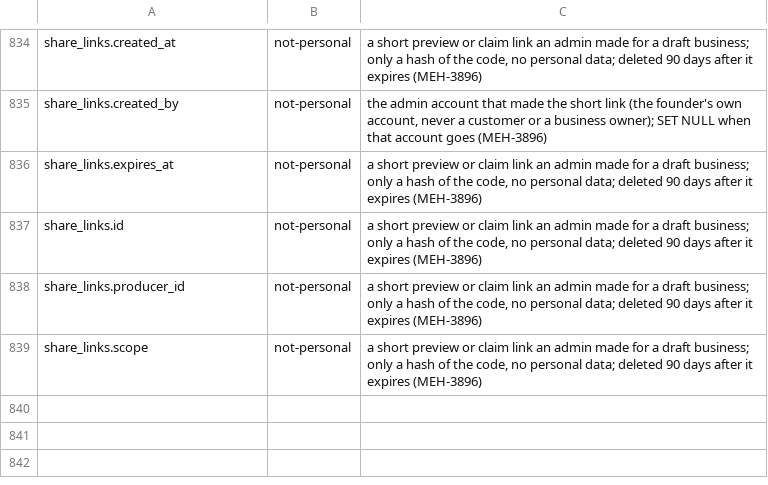
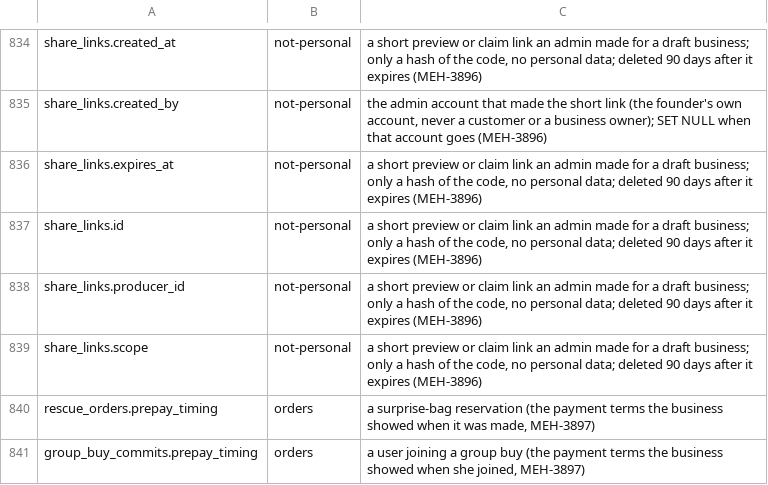
Before and after one commit to levismadar80-ship-it/FoodMamkor, a TSV file: docs/privacy/columns.tsv, drawn as a sheet; only a part is shown, gaps mark what is left out.

```diff
--- a/docs/privacy/columns.tsv
+++ b/docs/privacy/columns.tsv
@@ -839 +839,3 @@ share_links.producer_id	not-personal	a short preview or claim link an admin made
 share_links.scope	not-personal	a short preview or claim link an admin made for a draft business; only a hash of the code, no personal data; deleted 90 days after it expires (MEH-3896)
+rescue_orders.prepay_timing	orders	a surprise-bag reservation (the payment terms the business showed when it was made, MEH-3897)
+group_buy_commits.prepay_timing	orders	a user joining a group buy (the payment terms the business showed when she joined, MEH-3897)
```
Also changed, not shown: 11 other files.
